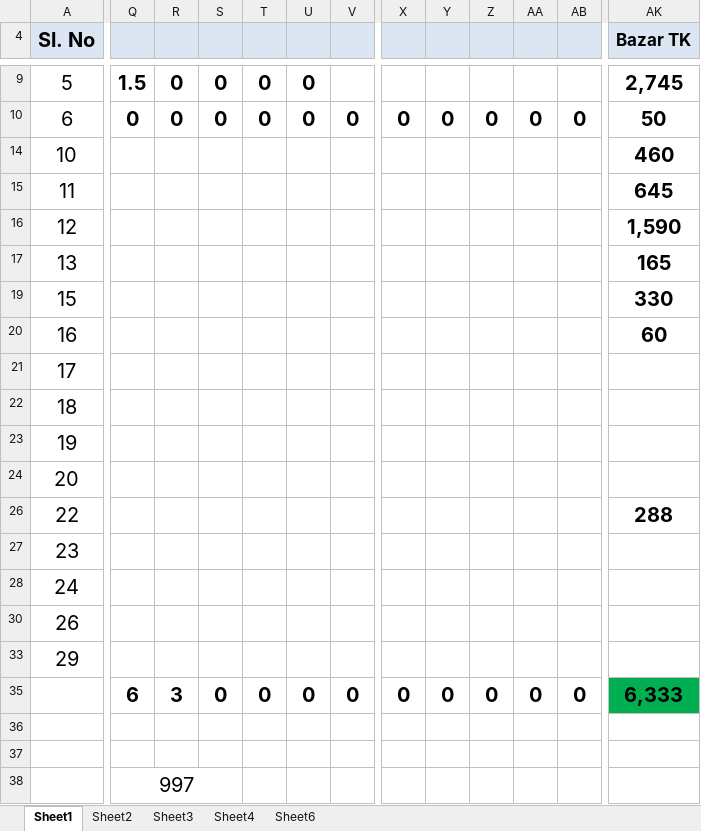
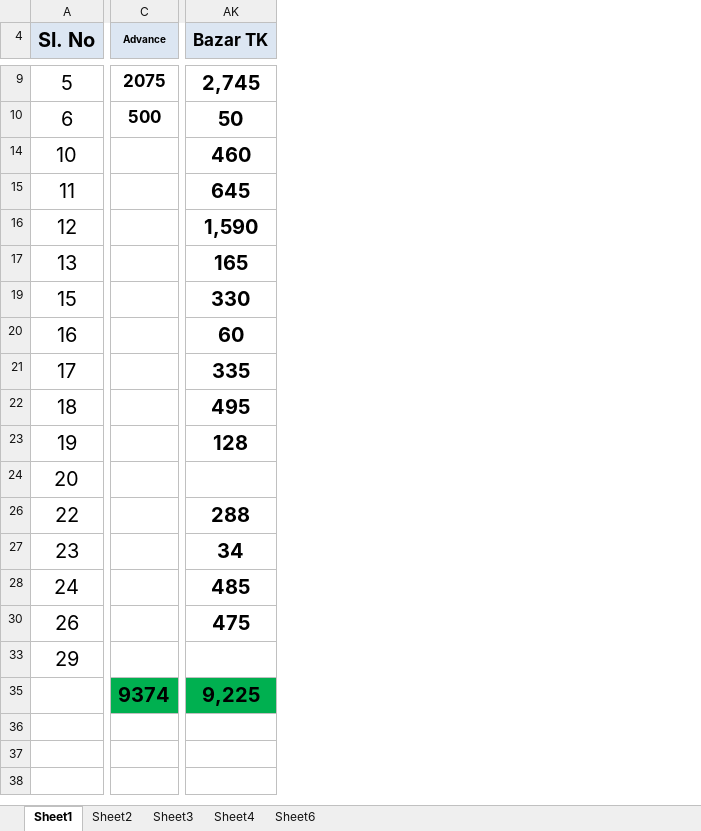
Before and after one commit to sakhawat-code-info/meal, an Excel workbook: Dec21.xlsx, sheet Sheet1, drawn as a sheet; only a part is shown, gaps mark what is left out; values as stored, in another font and other column widths than the file's, no borders; removed rows and columns are numbered as before the commit, all else as after; rows hold the shown columns only; the diff covers the shown part only; the diff names each change by its address in the sheet, - before the commit and + after, or states it on an @@ line.

```diff
--- a/Dec21.xlsx (sheet Sheet1)
+++ b/Dec21.xlsx (sheet Sheet1)
@@ column Q hidden, rows 9-10: 1.5 | 0; row 38: 997 @@
@@ column R hidden, rows 9-10: 0 | 0 @@
@@ column S hidden, rows 9-10: 0 | 0 @@
@@ column T hidden, rows 9-10: 0 | 0 @@
@@ column U hidden, rows 9-10: 0 | 0 @@
@@ column V hidden, row 10: 0 @@
@@ column C (Advance) unhidden, rows 9-10: 2075 | 500 @@
@@ column X hidden, row 10: 0 @@
@@ column Y hidden, row 10: 0 @@
@@ column Z hidden, row 10: 0 @@
@@ column AA hidden, row 10: 0 @@
@@ column AB hidden, row 10: 0 @@
-AK21 (Bazar TK): (empty)
+AK21 (Bazar TK): 335
-AK22 (Bazar TK): (empty)
+AK22 (Bazar TK): 495
-AK23 (Bazar TK): (empty)
+AK23 (Bazar TK): 128
-AK27 (Bazar TK): (empty)
+AK27 (Bazar TK): 34
-AK28 (Bazar TK): (empty)
+AK28 (Bazar TK): 485
-AK30 (Bazar TK): (empty)
+AK30 (Bazar TK): 475
-row 35:  | 6 | 3 | 0 | 0 | 0 | 0 | 0 | 0 | 0 | 0 | 0 | 6,333
+row 35:  | 9374 | 9,225
```
Also changed, not shown: 1 added column, 2 removed columns, 32 edited cells and cell formats elsewhere in this sheet, hidden cells.
